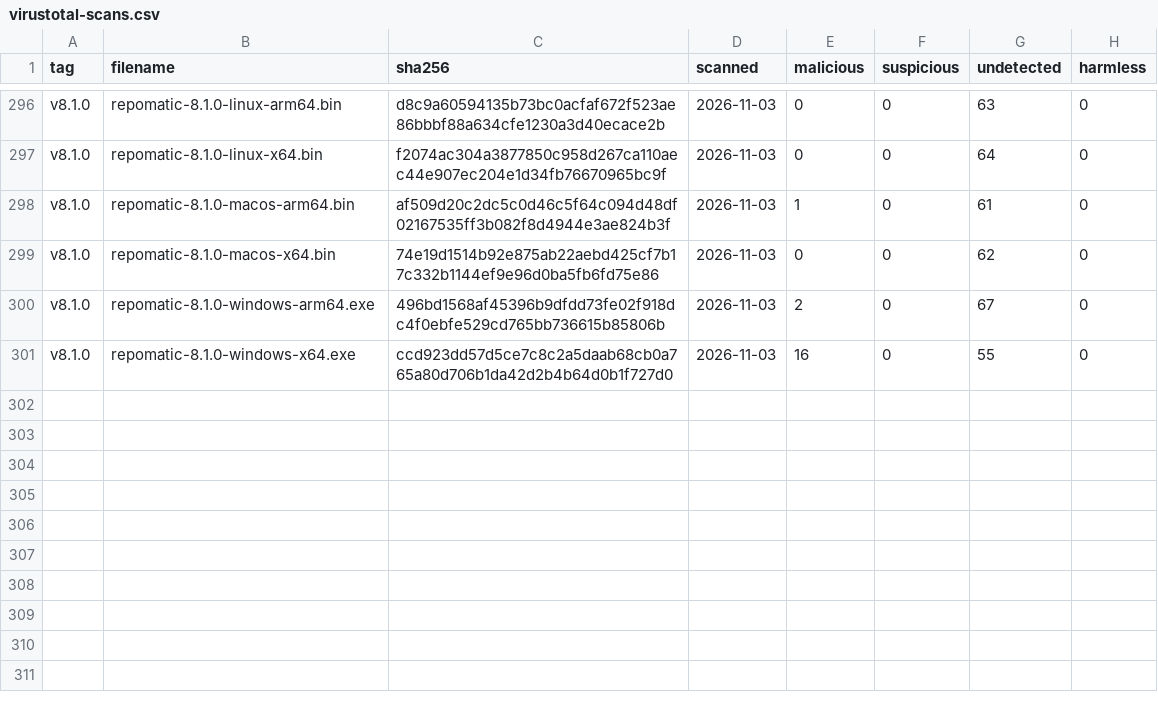
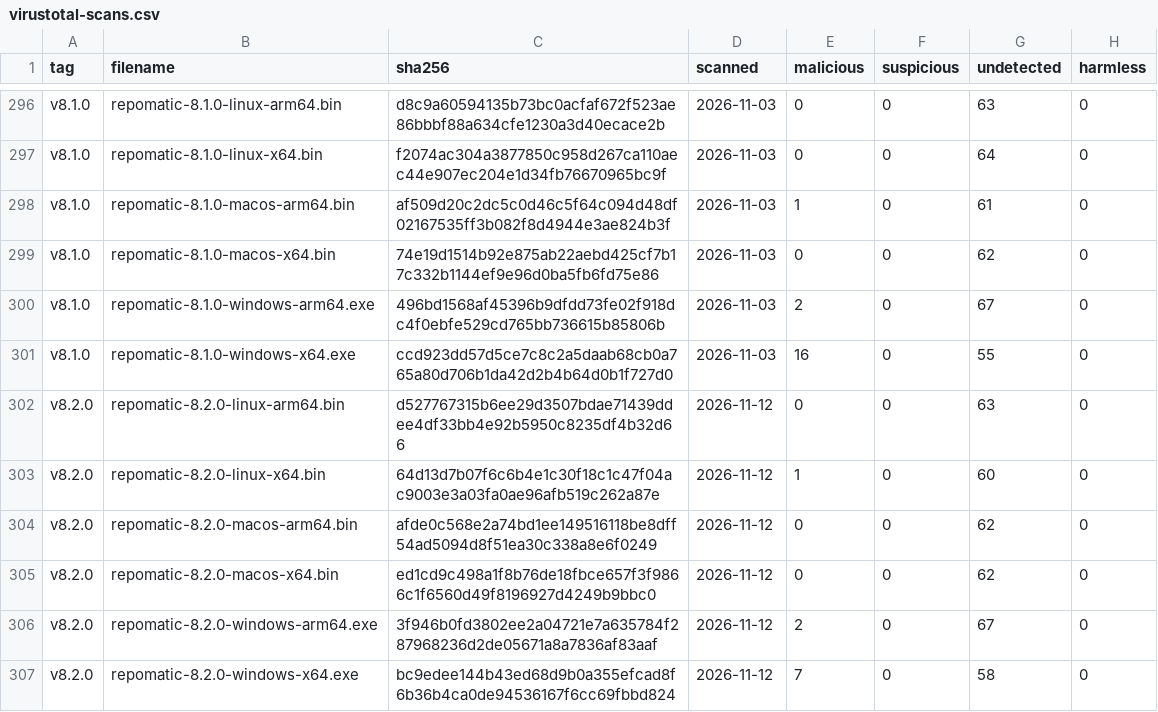
Before and after one commit to kdeldycke/repomatic, a CSV file: docs/assets/virustotal-scans.csv, drawn as a sheet; only a part is shown, gaps mark what is left out; the diff names each change by its address in the sheet, - before the commit and + after, or states it on an @@ line.

```diff
--- a/docs/assets/virustotal-scans.csv
+++ b/docs/assets/virustotal-scans.csv
+row 302: v8.2.0 | repomatic-8.2.0-linux-arm64.bin | d527767315b6ee29d3507bdae71439ddee4df33bb4e92b5950c8235df4b32d66 | 2026-11-12 | 0 | 0 | 63 | 0
+row 303: v8.2.0 | repomatic-8.2.0-linux-x64.bin | 64d13d7b07f6c6b4e1c30f18c1c47f04ac9003e3a03fa0ae96afb519c262a87e | 2026-11-12 | 1 | 0 | 60 | 0
+row 304: v8.2.0 | repomatic-8.2.0-macos-arm64.bin | afde0c568e2a74bd1ee149516118be8dff54ad5094d8f51ea30c338a8e6f0249 | 2026-11-12 | 0 | 0 | 62 | 0
+row 305: v8.2.0 | repomatic-8.2.0-macos-x64.bin | ed1cd9c498a1f8b76de18fbce657f3f9866c1f6560d49f8196927d4249b9bbc0 | 2026-11-12 | 0 | 0 | 62 | 0
+row 306: v8.2.0 | repomatic-8.2.0-windows-arm64.exe | 3f946b0fd3802ee2a04721e7a635784f287968236d2de05671a8a7836af83aaf | 2026-11-12 | 2 | 0 | 67 | 0
+row 307: v8.2.0 | repomatic-8.2.0-windows-x64.exe | bc9edee144b43ed68d9b0a355efcad8f6b36b4ca0de94536167f6cc69fbbd824 | 2026-11-12 | 7 | 0 | 58 | 0
```
Also changed, not shown: docs/assets/binaries.csv, 1 other file.
